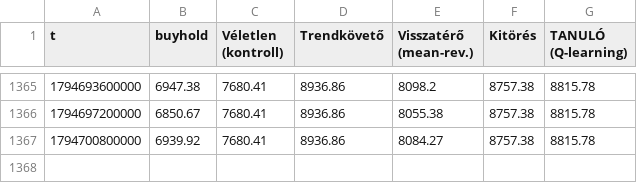
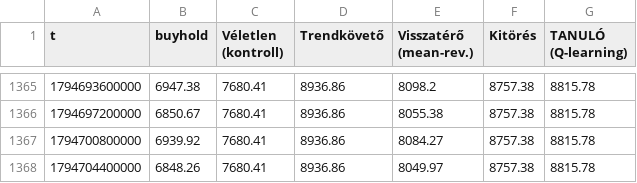
Before and after one commit to pongracz84-ops/kereskedo, a CSV file: equity.csv, drawn as a sheet; only a part is shown, gaps mark what is left out.

```diff
--- a/equity.csv
+++ b/equity.csv
@@ -1367 +1367,2 @@ t,buyhold,Véletlen (kontroll),Trendkövető,Visszatérő (mean-rev.),Kitörés,
 1794700800000,6939.92,7680.41,8936.86,8084.27,8757.38,8815.78
+1794704400000,6848.26,7680.41,8936.86,8049.97,8757.38,8815.78
```
Also changed, not shown: noise.csv, 2 other files.
